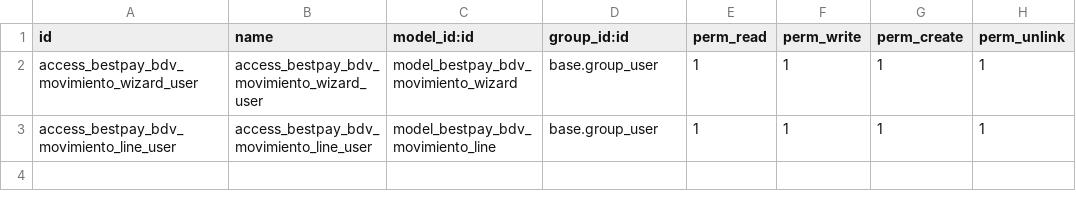
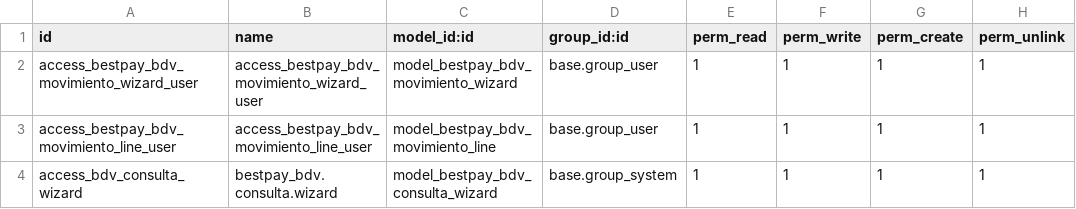
Before and after one commit to steamsolutionsvzla/bestpay, a CSV file: bestpay_bdv/security/ir.model.access.csv, drawn as a sheet.

Commit message:
Feat: implementacion de consulta de movimientos produccion

```diff
--- a/bestpay_bdv/security/ir.model.access.csv
+++ b/bestpay_bdv/security/ir.model.access.csv
@@ -3 +3,2 @@ access_bestpay_bdv_movimiento_wizard_user,access_bestpay_bdv_movimiento_wizard_u
 access_bestpay_bdv_movimiento_line_user,access_bestpay_bdv_movimiento_line_user,model_bestpay_bdv_movimiento_line,base.group_user,1,1,1,1
+access_bdv_consulta_wizard,bestpay_bdv.consulta.wizard,model_bestpay_bdv_consulta_wizard,base.group_system,1,1,1,1
```
Also changed, not shown: 6 other files.
